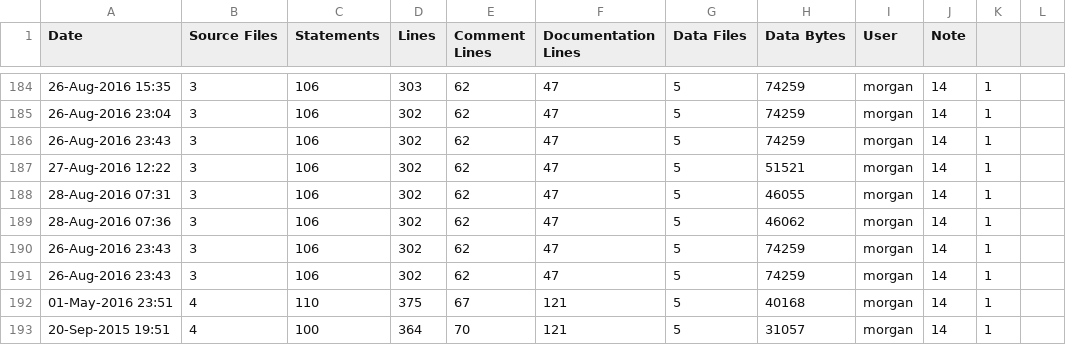
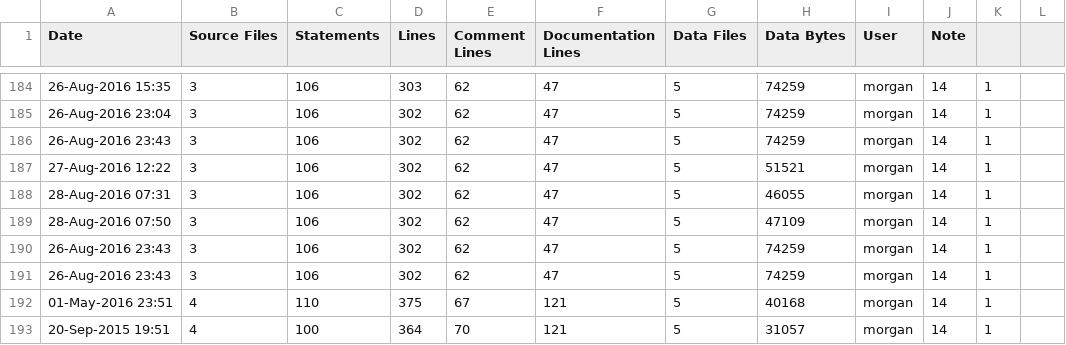
Before and after one commit to RomkoSI/G3D, a CSV file: samples/starter/ice-stats.csv, drawn as a sheet; only a part is shown, gaps mark what is left out.

```diff
--- a/samples/starter/ice-stats.csv
+++ b/samples/starter/ice-stats.csv
@@ -188,3 +188,3 @@ Date,Source Files,Statements,Lines,Comment Lines,Documentation Lines,Data Files,
 28-Aug-2016 07:31,3,106,302,62,47,5,46055,morgan,14,1
-28-Aug-2016 07:36,3,106,302,62,47,5,46062,morgan,14,1
+28-Aug-2016 07:50,3,106,302,62,47,5,47109,morgan,14,1
 26-Aug-2016 23:43,3,106,302,62,47,5,74259,morgan,14,1
```
Also changed, not shown: 6 other files.
